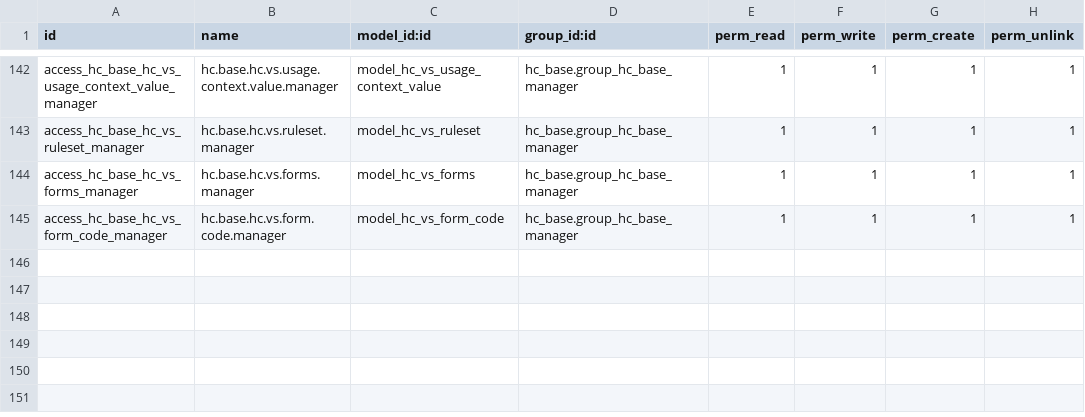
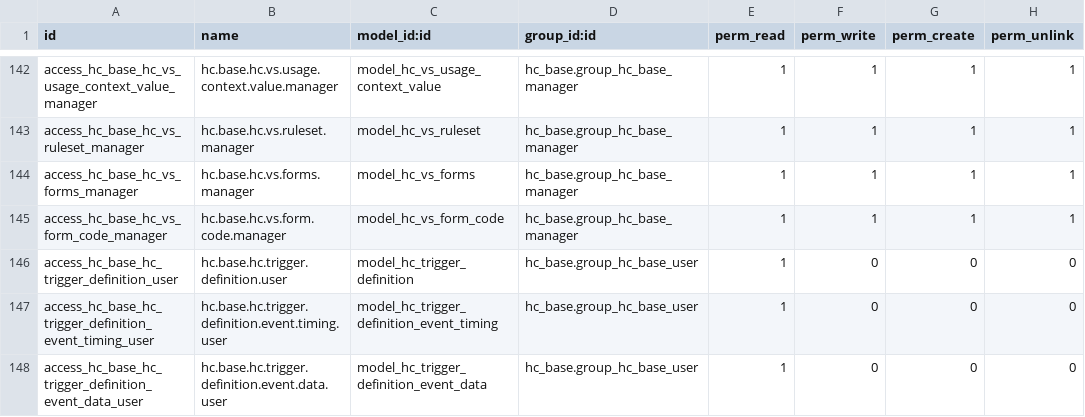
Before and after one commit to LasLabs/odoo-fhir, a CSV file: addons/hc_base/security/ir.model.access.csv, drawn as a sheet; only a part is shown, gaps mark what is left out.

```diff
--- a/addons/hc_base/security/ir.model.access.csv
+++ b/addons/hc_base/security/ir.model.access.csv
@@ -145 +145,4 @@ access_hc_base_hc_vs_forms_manager,hc.base.hc.vs.forms.manager,model_hc_vs_forms
 access_hc_base_hc_vs_form_code_manager,hc.base.hc.vs.form.code.manager,model_hc_vs_form_code,hc_base.group_hc_base_manager,1,1,1,1
+access_hc_base_hc_trigger_definition_user,hc.base.hc.trigger.definition.user,model_hc_trigger_definition,hc_base.group_hc_base_user,1,0,0,0
+access_hc_base_hc_trigger_definition_event_timing_user,hc.base.hc.trigger.definition.event.timing.user,model_hc_trigger_definition_event_timing,hc_base.group_hc_base_user,1,0,0,0
+access_hc_base_hc_trigger_definition_event_data_user,hc.base.hc.trigger.definition.event.data.user,model_hc_trigger_definition_event_data,hc_base.group_hc_base_user,1,0,0,0
```
Also changed, not shown: 11 other files.
